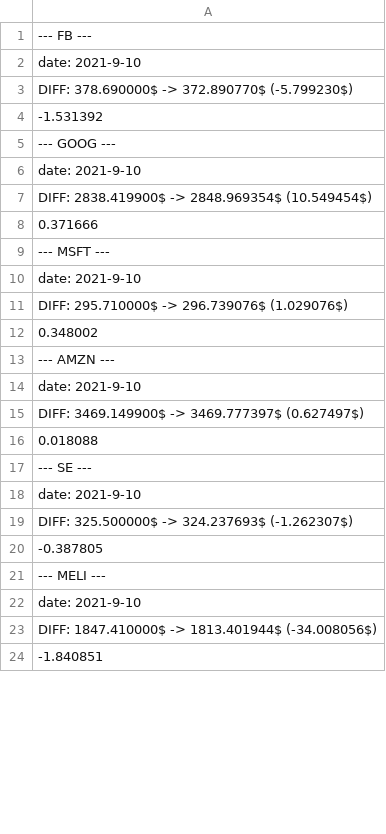
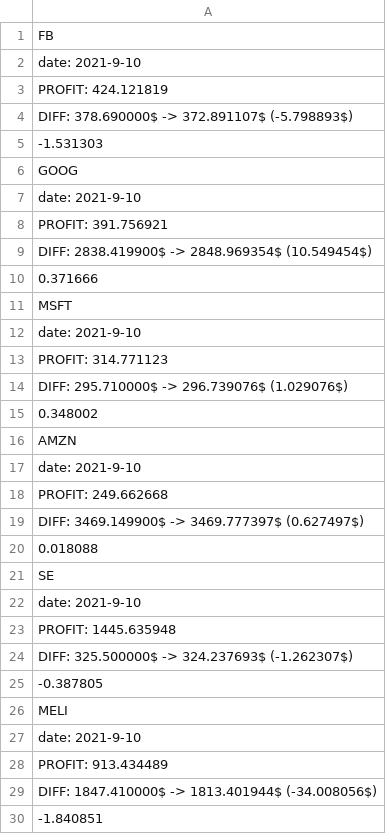
Before and after one commit to turican0/NeuralFin, a CSV file: addlog.csv, drawn as a sheet; only a part is shown; the diff covers the shown part only.

```diff
--- a/addlog.csv
+++ b/addlog.csv
@@ -1,23 +1,29 @@
---- FB ---
+FB
 date: 2021-9-10
-DIFF: 378.690000$ -> 372.890770$ (-5.799230$)
--1.531392
---- GOOG ---
+PROFIT: 424.121819
+DIFF: 378.690000$ -> 372.891107$ (-5.798893$)
+-1.531303
+GOOG
 date: 2021-9-10
+PROFIT: 391.756921
 DIFF: 2838.419900$ -> 2848.969354$ (10.549454$)
 0.371666
---- MSFT ---
+MSFT
 date: 2021-9-10
+PROFIT: 314.771123
 DIFF: 295.710000$ -> 296.739076$ (1.029076$)
 0.348002
---- AMZN ---
+AMZN
 date: 2021-9-10
+PROFIT: 249.662668
 DIFF: 3469.149900$ -> 3469.777397$ (0.627497$)
 0.018088
---- SE ---
+SE
 date: 2021-9-10
+PROFIT: 1445.635948
 DIFF: 325.500000$ -> 324.237693$ (-1.262307$)
 -0.387805
---- MELI ---
+MELI
 date: 2021-9-10
+PROFIT: 913.434489
 DIFF: 1847.410000$ -> 1813.401944$ (-34.008056$)
```
Also changed, not shown: 6 added rows and 6 edited cells elsewhere in this file, FB-weight.csv, 20 other files.
